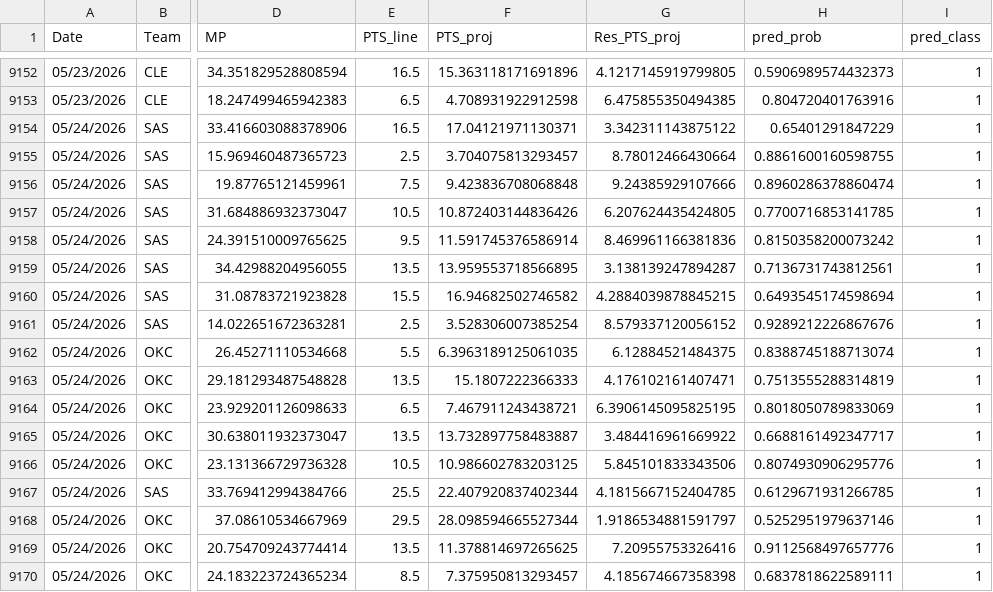
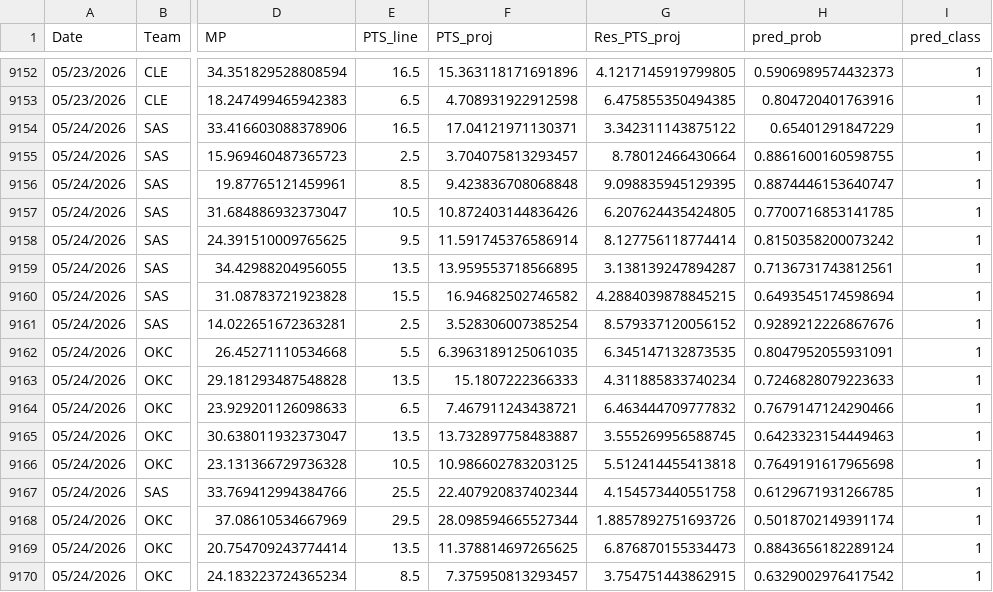
Before and after one commit to Relenes510/fantasy_basketball, a CSV file: tables/2025/gmday_preds_PTS.csv, drawn as a sheet; only a part is shown, gaps mark what is left out; the diff names each change by its address in the sheet, - before the commit and + after, or states it on an @@ line.

```diff
--- a/tables/2025/gmday_preds_PTS.csv
+++ b/tables/2025/gmday_preds_PTS.csv
-E9156 (PTS_line): 7.5
+E9156 (PTS_line): 8.5
-G9156 (Res_PTS_proj): 9.24385929107666
+G9156 (Res_PTS_proj): 9.098835945129395
-H9156 (pred_prob): 0.8960286378860474
+H9156 (pred_prob): 0.8874446153640747
-G9158 (Res_PTS_proj): 8.469961166381836
+G9158 (Res_PTS_proj): 8.127756118774414
-G9162 (Res_PTS_proj): 6.12884521484375
+G9162 (Res_PTS_proj): 6.345147132873535
-H9162 (pred_prob): 0.8388745188713074
+H9162 (pred_prob): 0.8047952055931091
-G9163 (Res_PTS_proj): 4.176102161407471
+G9163 (Res_PTS_proj): 4.311885833740234
-H9163 (pred_prob): 0.7513555288314819
+H9163 (pred_prob): 0.7246828079223633
-G9164 (Res_PTS_proj): 6.3906145095825195
+G9164 (Res_PTS_proj): 6.463444709777832
-H9164 (pred_prob): 0.8018050789833069
+H9164 (pred_prob): 0.7679147124290466
-G9165 (Res_PTS_proj): 3.484416961669922
+G9165 (Res_PTS_proj): 3.555269956588745
-H9165 (pred_prob): 0.6688161492347717
+H9165 (pred_prob): 0.6423323154449463
-G9166 (Res_PTS_proj): 5.845101833343506
+G9166 (Res_PTS_proj): 5.512414455413818
-H9166 (pred_prob): 0.8074930906295776
+H9166 (pred_prob): 0.7649191617965698
-G9167 (Res_PTS_proj): 4.1815667152404785
+G9167 (Res_PTS_proj): 4.154573440551758
-G9168 (Res_PTS_proj): 1.9186534881591797
+G9168 (Res_PTS_proj): 1.8857892751693726
-H9168 (pred_prob): 0.5252951979637146
+H9168 (pred_prob): 0.5018702149391174
-G9169 (Res_PTS_proj): 7.20955753326416
+G9169 (Res_PTS_proj): 6.876870155334473
-H9169 (pred_prob): 0.9112568497657776
+H9169 (pred_prob): 0.8843656182289124
-G9170 (Res_PTS_proj): 4.185674667358398
+G9170 (Res_PTS_proj): 3.754751443862915
-H9170 (pred_prob): 0.6837818622589111
+H9170 (pred_prob): 0.6329002976417542
```
Also changed, not shown: tables/2025/daily_lineups.csv, 1 other file.
